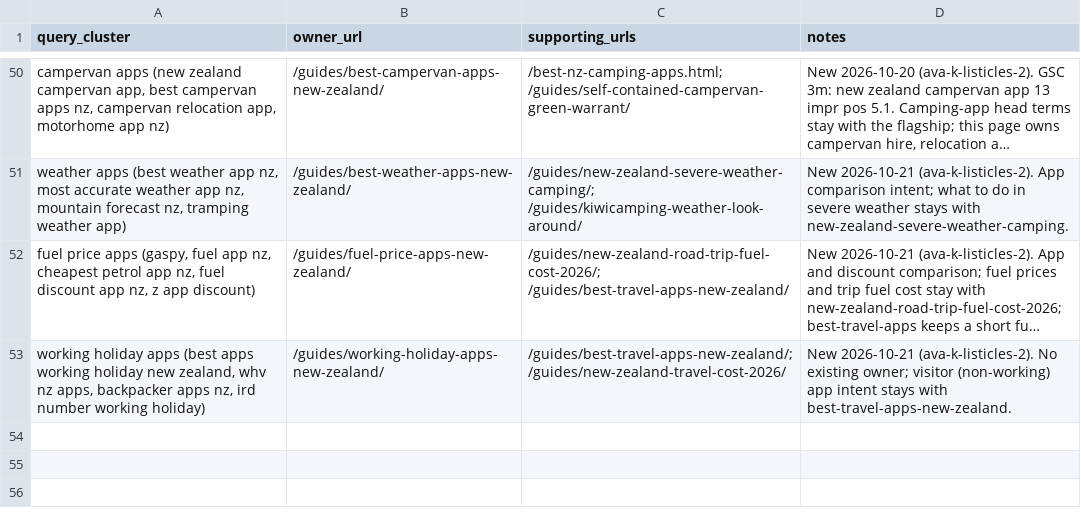
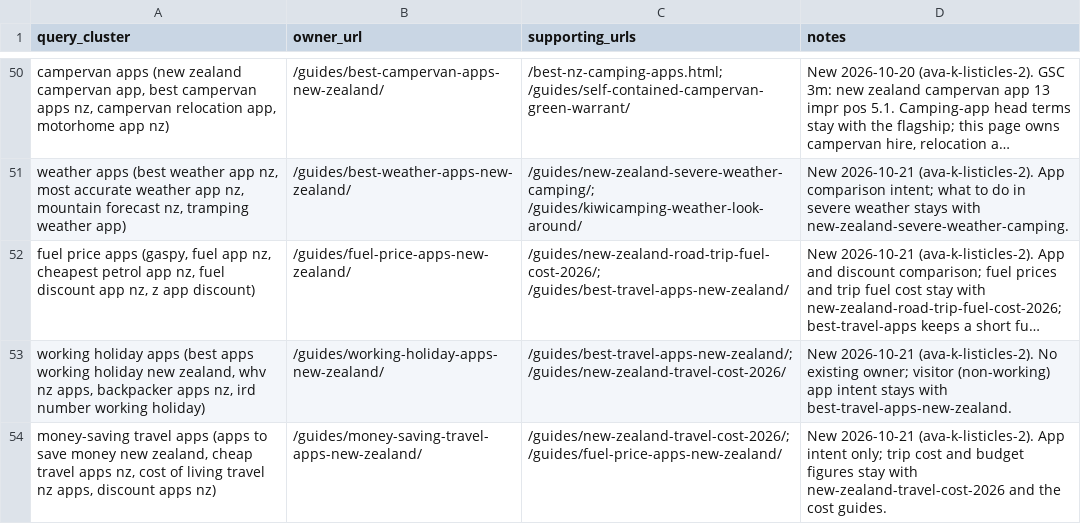
Before and after one commit to CristianRus4/kiwicamping-web, a CSV file: docs/growth/audit/keyword-map.csv, drawn as a sheet; only a part is shown, gaps mark what is left out; long unchanged cells end in …; the diff names each change by its address in the sheet, - before the commit and + after, or states it on an @@ line.

```diff
--- a/docs/growth/audit/keyword-map.csv
+++ b/docs/growth/audit/keyword-map.csv
+row 54: money-saving travel apps (apps to save money new zealand, cheap travel apps nz, cost of living travel nz apps, discount apps nz) | /guides/money-saving-travel-apps-new-zealand/ | /guides/new-zealand-travel-cost-2026/; /guides/fuel-price-apps-new-zealand/ | New 2026-10-21 (ava-k-listicles-2). App intent only; trip cost and budget figures stay with new-zealand-travel-cost-2026 and the cost guides.
```
Also changed, not shown: 14 other files.
